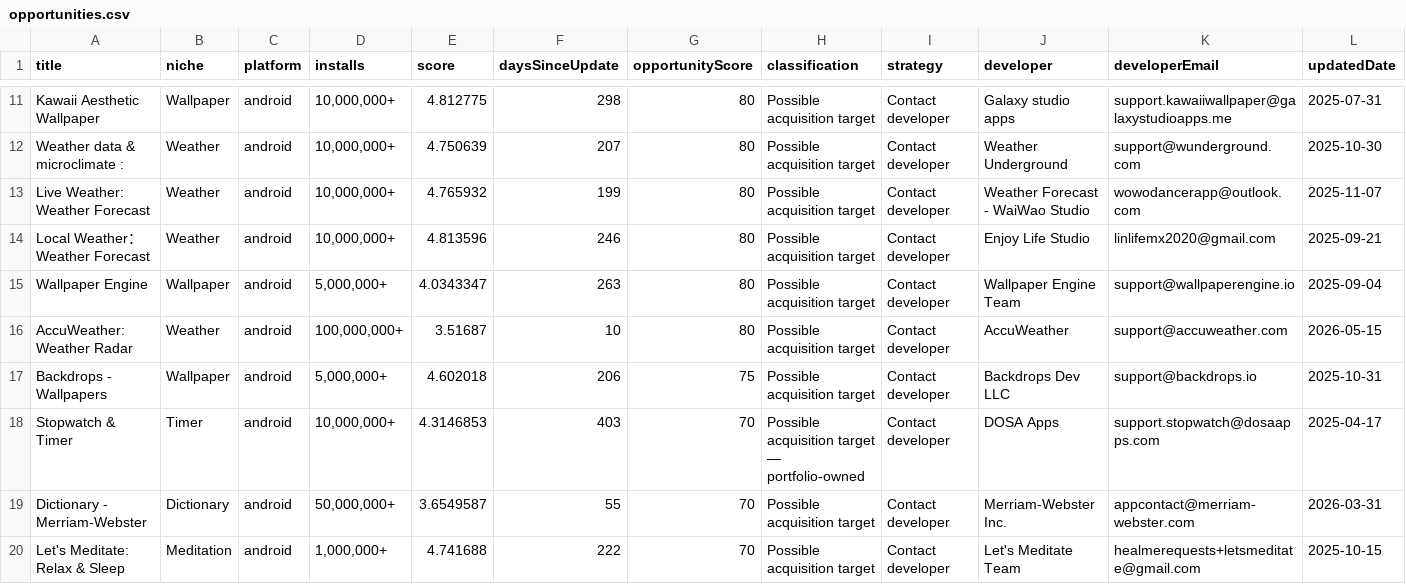
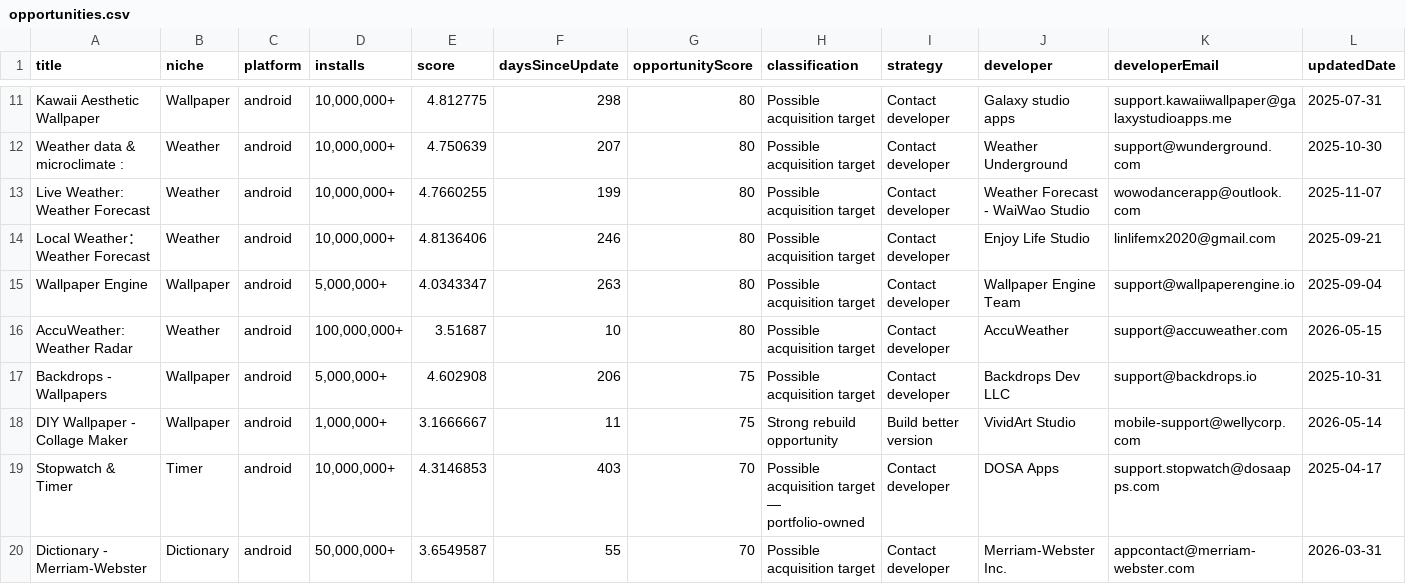
Before and after one commit to skander1111/appscout-opportunities, a CSV file: data/reports/opportunities.csv, drawn as a sheet; only a part is shown, gaps mark what is left out; the shorter side is filled out with more unchanged rows; rows hold the shown columns only; the diff covers the shown part only; the diff names each change by its address in the sheet, - before the commit and + after, or states it on an @@ line.

```diff
--- a/data/reports/opportunities.csv
+++ b/data/reports/opportunities.csv
-E13 (score): 4.765932
+E13 (score): 4.7660255
-E14 (score): 4.813596
+E14 (score): 4.8136406
-E17 (score): 4.602018
+E17 (score): 4.602908
+row 18: DIY Wallpaper - Collage Maker | Wallpaper | android | 1,000,000+ | 3.1666667 | 11 | 75 | Strong rebuild opportunity | Build better version | VividArt Studio | mobile-support@wellycorp.com | 2026-05-14
```
Also changed, not shown: 5 added rows, 5 removed rows and 2 edited cells elsewhere in this file, 7 other files.
